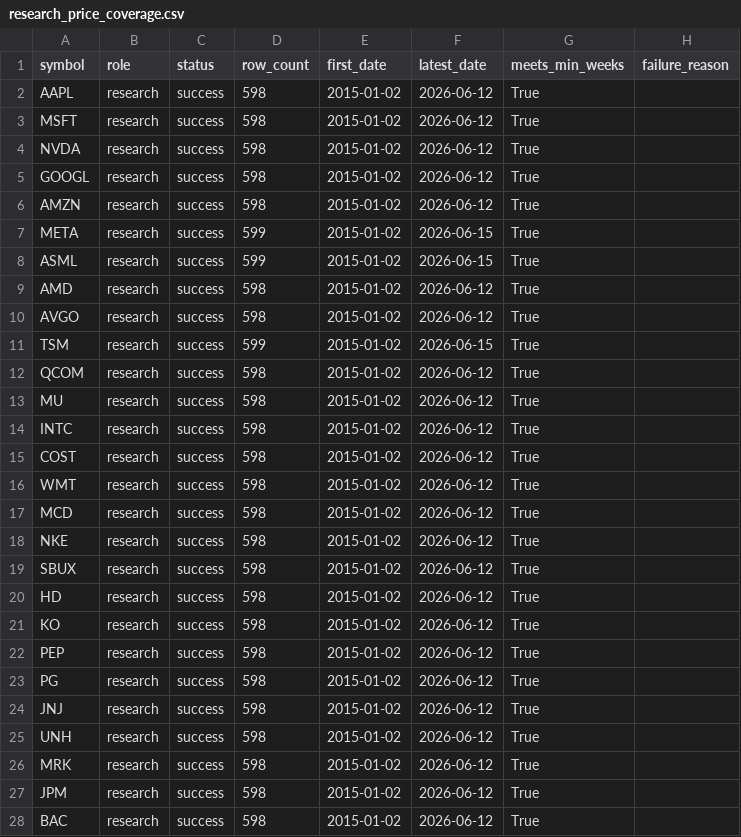
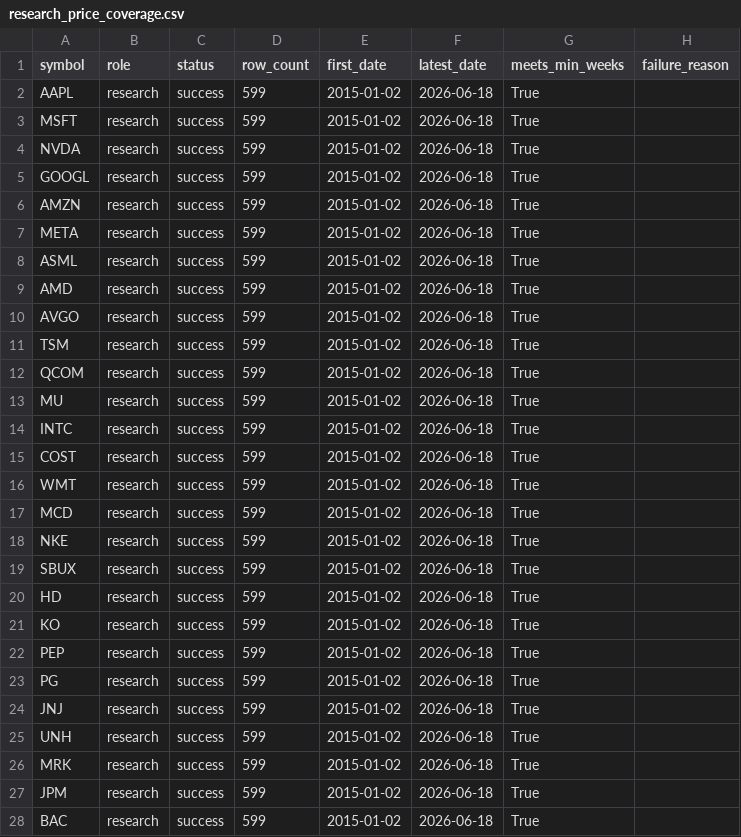
Before and after one commit to susiyuan5/suinvestment, a CSV file: results/phase6/research_price_coverage.csv, drawn as a sheet; only a part is shown; the diff covers the shown part only.

Commit message:
Add Phase 6Z second shadow observation run

```diff
--- a/results/phase6/research_price_coverage.csv
+++ b/results/phase6/research_price_coverage.csv
@@ -1,28 +1,28 @@
 symbol,role,status,row_count,first_date,latest_date,meets_min_weeks,failure_reason
-AAPL,research,success,598,2015-01-02,2026-06-12,True,
-MSFT,research,success,598,2015-01-02,2026-06-12,True,
-NVDA,research,success,598,2015-01-02,2026-06-12,True,
-GOOGL,research,success,598,2015-01-02,2026-06-12,True,
-AMZN,research,success,598,2015-01-02,2026-06-12,True,
-META,research,success,599,2015-01-02,2026-06-15,True,
-ASML,research,success,599,2015-01-02,2026-06-15,True,
-AMD,research,success,598,2015-01-02,2026-06-12,True,
-AVGO,research,success,598,2015-01-02,2026-06-12,True,
-TSM,research,success,599,2015-01-02,2026-06-15,True,
-QCOM,research,success,598,2015-01-02,2026-06-12,True,
-MU,research,success,598,2015-01-02,2026-06-12,True,
-INTC,research,success,598,2015-01-02,2026-06-12,True,
-COST,research,success,598,2015-01-02,2026-06-12,True,
-WMT,research,success,598,2015-01-02,2026-06-12,True,
-MCD,research,success,598,2015-01-02,2026-06-12,True,
-NKE,research,success,598,2015-01-02,2026-06-12,True,
-SBUX,research,success,598,2015-01-02,2026-06-12,True,
-HD,research,success,598,2015-01-02,2026-06-12,True,
-KO,research,success,598,2015-01-02,2026-06-12,True,
-PEP,research,success,598,2015-01-02,2026-06-12,True,
-PG,research,success,598,2015-01-02,2026-06-12,True,
-JNJ,research,success,598,2015-01-02,2026-06-12,True,
-UNH,research,success,598,2015-01-02,2026-06-12,True,
-MRK,research,success,598,2015-01-02,2026-06-12,True,
-JPM,research,success,598,2015-01-02,2026-06-12,True,
-BAC,research,success,598,2015-01-02,2026-06-12,True,
+AAPL,research,success,599,2015-01-02,2026-06-18,True,
+MSFT,research,success,599,2015-01-02,2026-06-18,True,
+NVDA,research,success,599,2015-01-02,2026-06-18,True,
+GOOGL,research,success,599,2015-01-02,2026-06-18,True,
+AMZN,research,success,599,2015-01-02,2026-06-18,True,
+META,research,success,599,2015-01-02,2026-06-18,True,
+ASML,research,success,599,2015-01-02,2026-06-18,True,
+AMD,research,success,599,2015-01-02,2026-06-18,True,
+AVGO,research,success,599,2015-01-02,2026-06-18,True,
+TSM,research,success,599,2015-01-02,2026-06-18,True,
+QCOM,research,success,599,2015-01-02,2026-06-18,True,
+MU,research,success,599,2015-01-02,2026-06-18,True,
+INTC,research,success,599,2015-01-02,2026-06-18,True,
+COST,research,success,599,2015-01-02,2026-06-18,True,
+WMT,research,success,599,2015-01-02,2026-06-18,True,
+MCD,research,success,599,2015-01-02,2026-06-18,True,
+NKE,research,success,599,2015-01-02,2026-06-18,True,
+SBUX,research,success,599,2015-01-02,2026-06-18,True,
+HD,research,success,599,2015-01-02,2026-06-18,True,
+KO,research,success,599,2015-01-02,2026-06-18,True,
+PEP,research,success,599,2015-01-02,2026-06-18,True,
+PG,research,success,599,2015-01-02,2026-06-18,True,
+JNJ,research,success,599,2015-01-02,2026-06-18,True,
+UNH,research,success,599,2015-01-02,2026-06-18,True,
+MRK,research,success,599,2015-01-02,2026-06-18,True,
+JPM,research,success,599,2015-01-02,2026-06-18,True,
+BAC,research,success,599,2015-01-02,2026-06-18,True,
```
Also changed, not shown: 26 edited cells elsewhere in this file, 12 other files.
